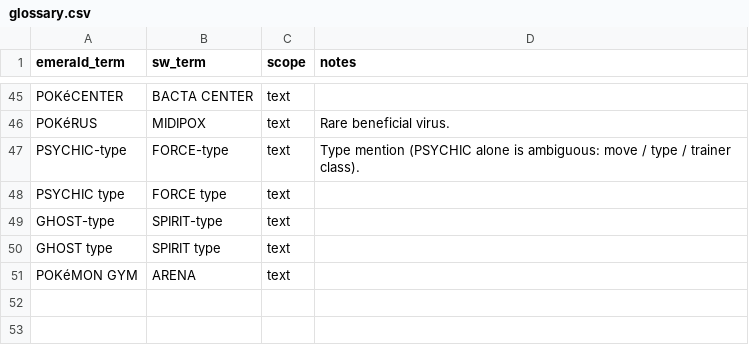
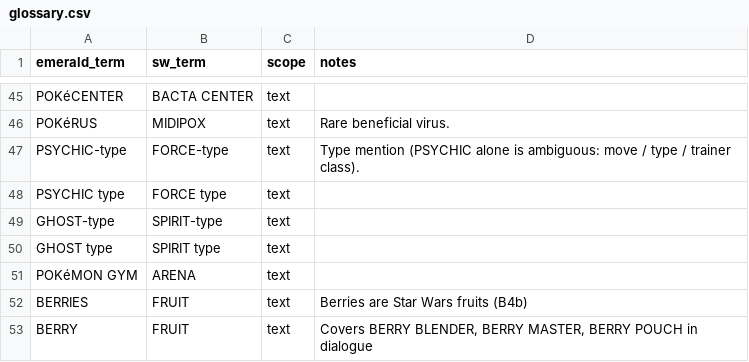
Before and after one commit to spencerlepine/emerald-sw-db, a CSV file: mapping/glossary.csv, drawn as a sheet; only a part is shown, gaps mark what is left out; the diff names each change by its address in the sheet, - before the commit and + after, or states it on an @@ line.

```diff
--- a/mapping/glossary.csv
+++ b/mapping/glossary.csv
+row 52: BERRIES | FRUIT | text | Berries are Star Wars fruits (B4b)
+row 53: BERRY | FRUIT | text | Covers BERRY BLENDER, BERRY MASTER, BERRY POUCH in dialogue
```
Also changed, not shown: database/build_info.csv, database/pending_art.csv, 11 other files.
